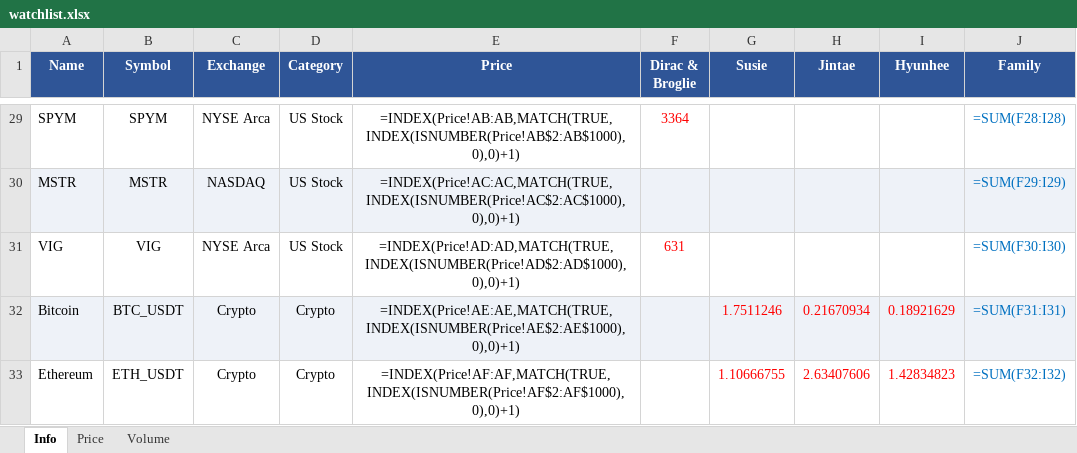
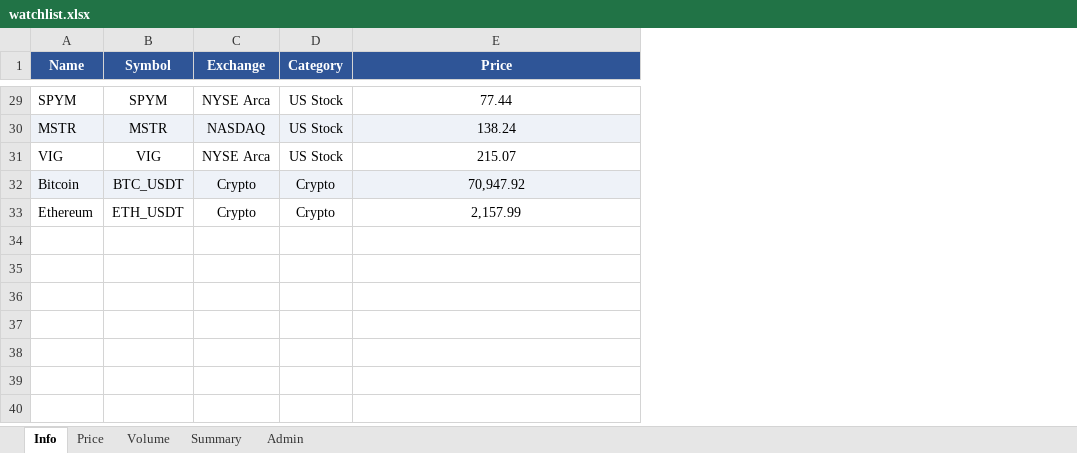
Before and after one commit to jtkimpr/finance-watch, an Excel workbook: data/watchlist.xlsx, sheet Info, drawn as a sheet; only a part is shown, gaps mark what is left out; values as stored, in another font and other column widths than the file's, no borders; formulas without a stored value are shown as written; the diff covers the shown part only; the diff names each change by its address in the sheet, - before the commit and + after, or states it on an @@ line.

```diff
--- a/data/watchlist.xlsx (sheet Info)
+++ b/data/watchlist.xlsx (sheet Info)
+sheet tab: Summary
+sheet tab: Admin
-column F (Dirac & Broglie), rows 29-31: 3364 |  | 631
-column G (Susie), rows 32-33: 1.7511246 | 1.10666755
-column H (Jintae), rows 32-33: 0.21670934 | 2.63407606
-column I (Hyunhee), rows 32-33: 0.18921629 | 1.42834823
-column J (Family), rows 29-33: =SUM(F28:I28) | =SUM(F29:I29) | =SUM(F30:I30) | =SUM(F31:I31) | =SUM(F32:I32)
-E29 (Price): =INDEX(Price!AB:AB,MATCH(TRUE,INDEX(ISNUMBER(Price!AB$2:AB$1000),0),0)+1)
+E29 (Price): 77.44
-E30 (Price): =INDEX(Price!AC:AC,MATCH(TRUE,INDEX(ISNUMBER(Price!AC$2:AC$1000),0),0)+1)
+E30 (Price): 138.24
-E31 (Price): =INDEX(Price!AD:AD,MATCH(TRUE,INDEX(ISNUMBER(Price!AD$2:AD$1000),0),0)+1)
+E31 (Price): 215.07
-E32 (Price): =INDEX(Price!AE:AE,MATCH(TRUE,INDEX(ISNUMBER(Price!AE$2:AE$1000),0),0)+1)
+E32 (Price): 70,947.92
-E33 (Price): =INDEX(Price!AF:AF,MATCH(TRUE,INDEX(ISNUMBER(Price!AF$2:AF$1000),0),0)+1)
+E33 (Price): 2,157.99
```
Also changed, not shown: 26 edited cells elsewhere in this sheet.
